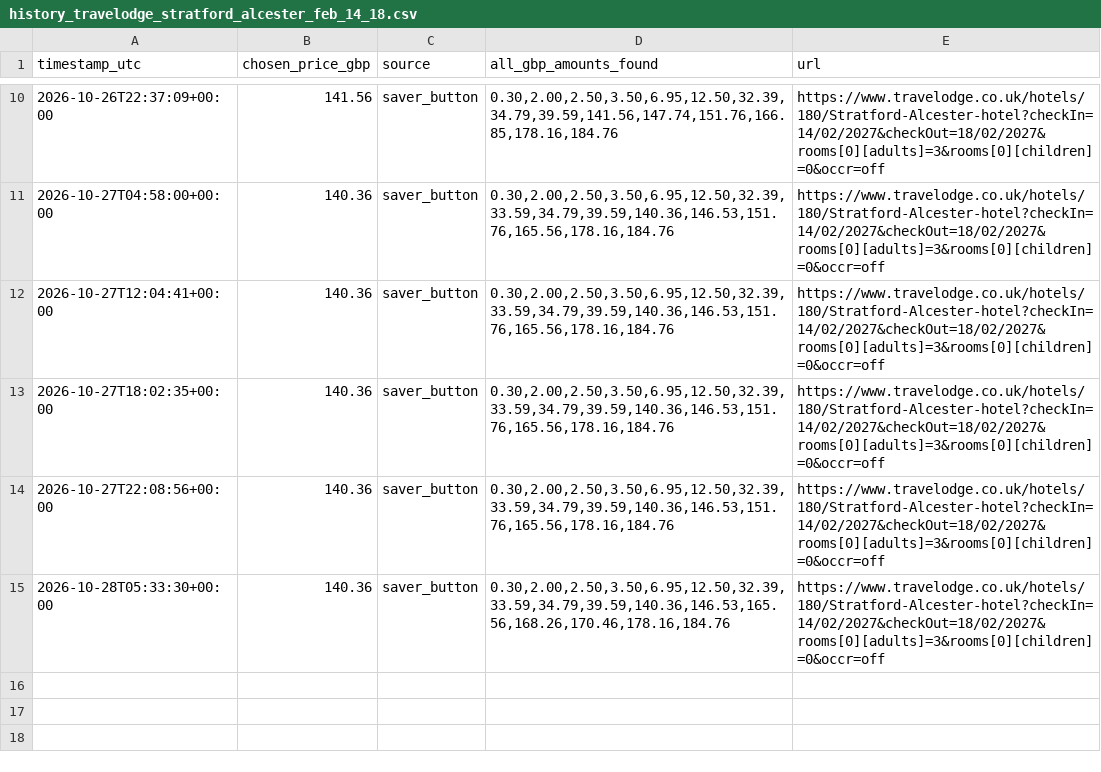
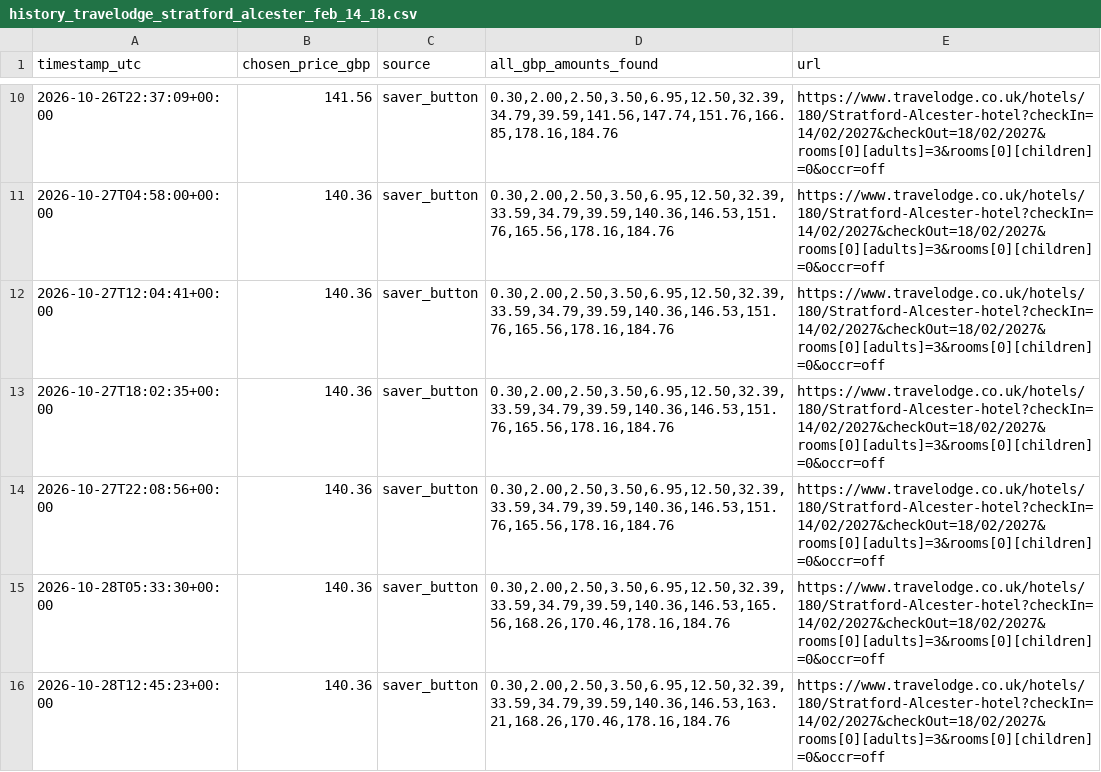
Before and after one commit to kosan9/hotel-price-monitor, a CSV file: history_travelodge_stratford_alcester_feb_14_18.csv, drawn as a sheet; only a part is shown, gaps mark what is left out; the diff names each change by its address in the sheet, - before the commit and + after, or states it on an @@ line.

```diff
--- a/history_travelodge_stratford_alcester_feb_14_18.csv
+++ b/history_travelodge_stratford_alcester_feb_14_18.csv
+row 16: 2026-10-28T12:45:23+00:00 | 140.36 | saver_button | 0.30,2.00,2.50,3.50,6.95,12.50,32.39,33.59,34.79,39.59,140.36,146.53,163.21,168.26,170.46,178.16,184.76 | https://www.travelodge.co.uk/hotels/180/Stratford-Alcester-hotel?checkIn=14/02/2027&checkOut=18/02/2027&rooms[0][adults]=3&rooms[0][children]=0&occr=off
```
Also changed, not shown: history_travelodge_liverpool_john_lennon_airport_feb_14_18.csv, history_travelodge_london_chessington_tolworth_dec_26_31.csv, 3 other files.
